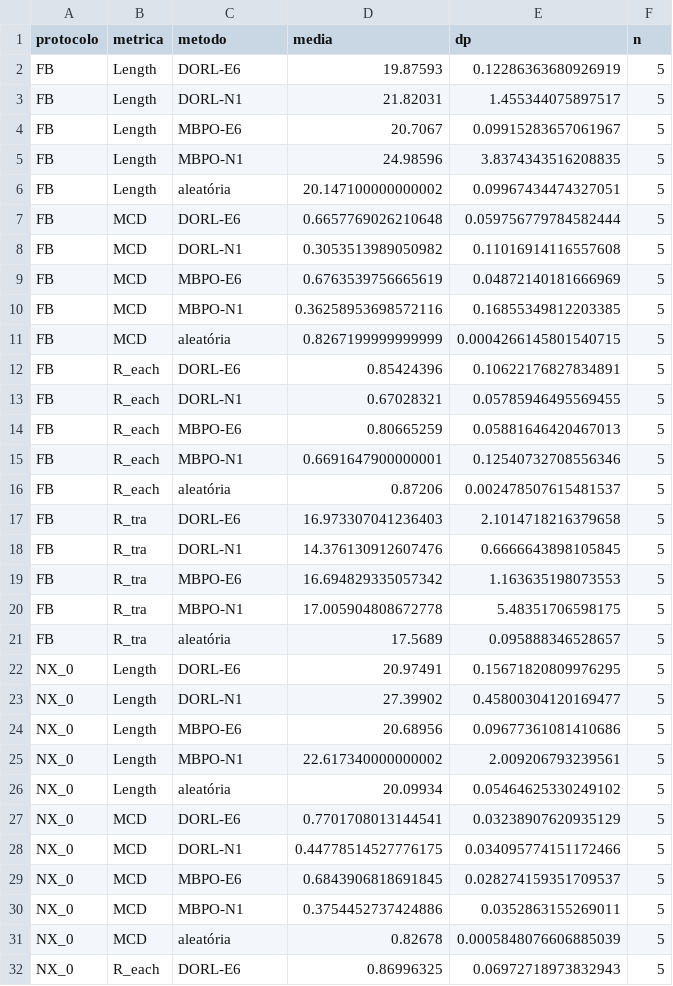
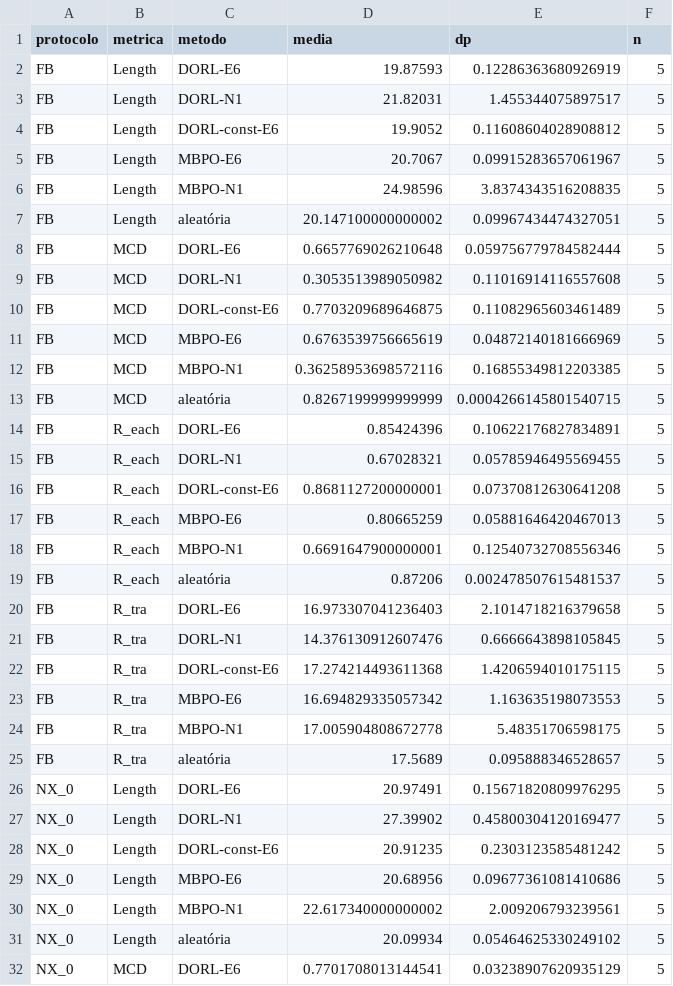
Before and after one commit to orlow04/Residencia, a CSV file: results/e6/e1_resumo.csv, drawn as a sheet; only a part is shown; the shorter side is filled out with more unchanged rows; the diff covers the shown part only.

```diff
--- a/results/e6/e1_resumo.csv
+++ b/results/e6/e1_resumo.csv
@@ -3,2 +3,3 @@ FB,Length,DORL-E6,19.87593,0.12286363680926919,5
 FB,Length,DORL-N1,21.82031,1.455344075897517,5
+FB,Length,DORL-const-E6,19.9052,0.11608604028908812,5
 FB,Length,MBPO-E6,20.7067,0.09915283657061967,5
@@ -8,2 +9,3 @@ FB,MCD,DORL-E6,0.6657769026210648,0.059756779784582444,5
 FB,MCD,DORL-N1,0.3053513989050982,0.11016914116557608,5
+FB,MCD,DORL-const-E6,0.7703209689646875,0.11082965603461489,5
 FB,MCD,MBPO-E6,0.6763539756665619,0.04872140181666969,5
@@ -13,2 +15,3 @@ FB,R_each,DORL-E6,0.85424396,0.10622176827834891,5
 FB,R_each,DORL-N1,0.67028321,0.05785946495569455,5
+FB,R_each,DORL-const-E6,0.8681127200000001,0.07370812630641208,5
 FB,R_each,MBPO-E6,0.80665259,0.05881646420467013,5
@@ -18,2 +21,3 @@ FB,R_tra,DORL-E6,16.973307041236403,2.1014718216379658,5
 FB,R_tra,DORL-N1,14.376130912607476,0.6666643898105845,5
+FB,R_tra,DORL-const-E6,17.274214493611368,1.4206594010175115,5
 FB,R_tra,MBPO-E6,16.694829335057342,1.163635198073553,5
@@ -23,2 +27,3 @@ NX_0,Length,DORL-E6,20.97491,0.15671820809976295,5
 NX_0,Length,DORL-N1,27.39902,0.45800304120169477,5
+NX_0,Length,DORL-const-E6,20.91235,0.2303123585481242,5
 NX_0,Length,MBPO-E6,20.68956,0.09677361081410686,5
```
Also changed, not shown: 7 added rows elsewhere in this file, results/bolha/bolha_por_semente.csv, results/bolha/bolha_resumo.csv, 18 other files.
